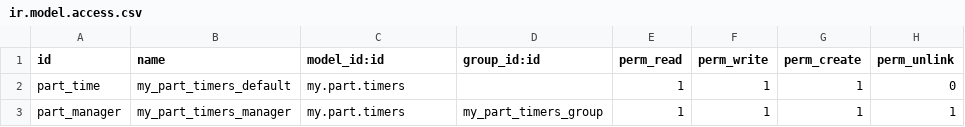
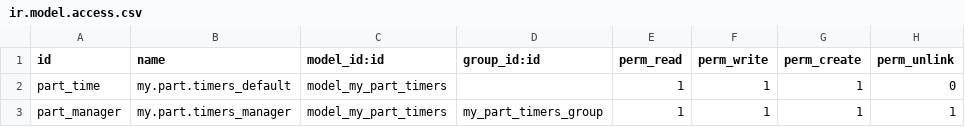
Before and after one commit to alejandroatacho/Odoo-test, a CSV file: local-addons/my_part_timers/security/ir.model.access.csv, drawn as a sheet.

Commit message:
Update ir.model.access.csv

```diff
--- a/local-addons/my_part_timers/security/ir.model.access.csv
+++ b/local-addons/my_part_timers/security/ir.model.access.csv
@@ -1,3 +1,3 @@
 id,name,model_id:id,group_id:id,perm_read,perm_write,perm_create,perm_unlink
-part_time,my_part_timers_default, my.part.timers,,1,1,1,0
-part_manager,my_part_timers_manager, my.part.timers,my_part_timers_group, 1, 1, 1, 1
+part_time,my.part.timers_default, model_my_part_timers,,1,1,1,0
+part_manager,my.part.timers_manager, model_my_part_timers,my_part_timers_group, 1, 1, 1, 1
```
